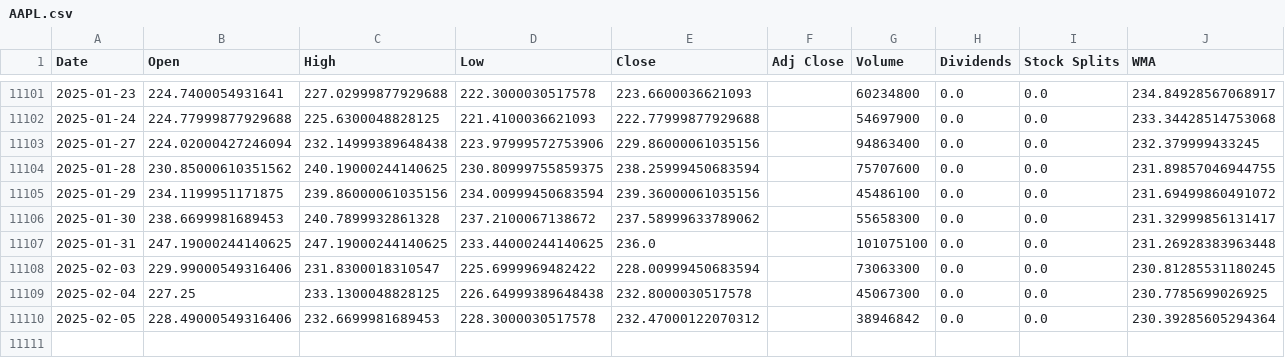
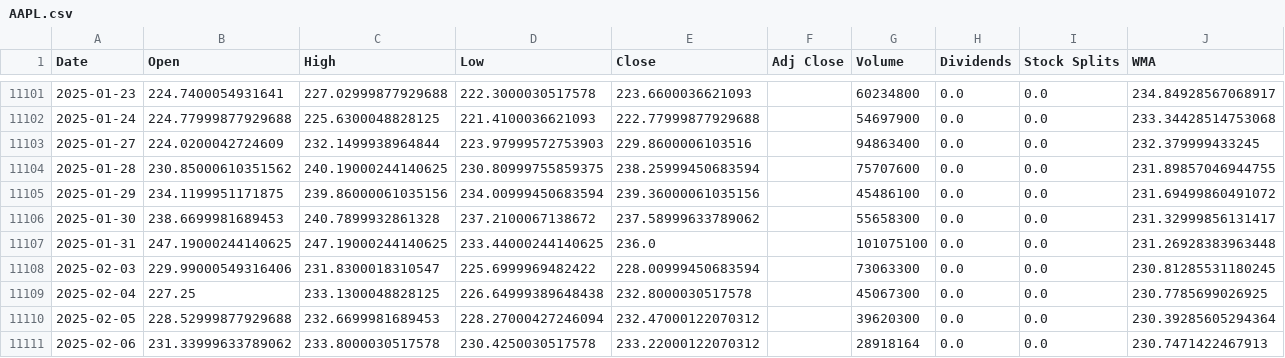
Before and after one commit to LeoRodaelli/investAI, a CSV file: AAPL.csv, drawn as a sheet; only a part is shown, gaps mark what is left out.

```diff
--- a/AAPL.csv
+++ b/AAPL.csv
@@ -11102,3 +11102,3 @@ Date,Open,High,Low,Close,Adj Close,Volume,Dividends,Stock Splits,WMA
 2025-01-24,224.77999877929688,225.6300048828125,221.4100036621093,222.77999877929688,,54697900,0.0,0.0,233.34428514753068
-2025-01-27,224.02000427246094,232.14999389648438,223.97999572753906,229.86000061035156,,94863400,0.0,0.0,232.379999433245
+2025-01-27,224.0200042724609,232.1499938964844,223.97999572753903,229.8600006103516,,94863400,0.0,0.0,232.379999433245
 2025-01-28,230.85000610351562,240.19000244140625,230.80999755859375,238.25999450683594,,75707600,0.0,0.0,231.89857046944755
@@ -11109,2 +11109,3 @@ Date,Open,High,Low,Close,Adj Close,Volume,Dividends,Stock Splits,WMA
 2025-02-04,227.25,233.1300048828125,226.64999389648438,232.8000030517578,,45067300,0.0,0.0,230.7785699026925
-2025-02-05,228.49000549316406,232.6699981689453,228.3000030517578,232.47000122070312,,38946842,0.0,0.0,230.39285605294364
+2025-02-05,228.52999877929688,232.6699981689453,228.27000427246094,232.47000122070312,,39620300,0.0,0.0,230.39285605294364
+2025-02-06,231.33999633789062,233.8000030517578,230.4250030517578,233.22000122070312,,28918164,0.0,0.0,230.7471422467913
```
Also changed, not shown: BHIA3.SA.csv, DISB34.SA.csv, 7 other files.
